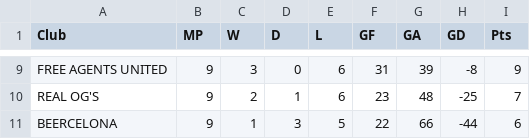
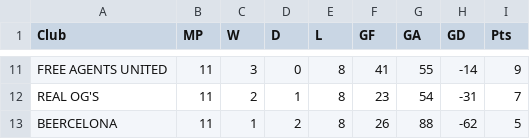
Before and after one commit to djoshuadulle/futbol-ranking-calculator, a CSV file: standings.csv, drawn as a sheet; only a part is shown, gaps mark what is left out; addresses are those after the commit; the diff covers the shown part only; the diff names each change by its address in the sheet, - before the commit and + after, or states it on an @@ line.

```diff
--- a/standings.csv
+++ b/standings.csv
-B11:B13 (MP): 9
+B11:B13 (MP): 11
-E11:E12 (L): 6
+E11:E12 (L): 8
-F11 (GF): 31
+F11 (GF): 41
-G11 (GA): 39
+G11 (GA): 55
-H11 (GD): -8
+H11 (GD): -14
-G12 (GA): 48
+G12 (GA): 54
-H12 (GD): -25
+H12 (GD): -31
-D13 (D): 3
+D13 (D): 2
-E13 (L): 5
+E13 (L): 8
-F13 (GF): 22
+F13 (GF): 26
-G13 (GA): 66
+G13 (GA): 88
-H13 (GD): -44
+H13 (GD): -62
-I13 (Pts): 6
+I13 (Pts): 5
```
Also changed, not shown: 3 added rows, 1 removed row and 27 edited cells elsewhere in this file, 3 other files.
